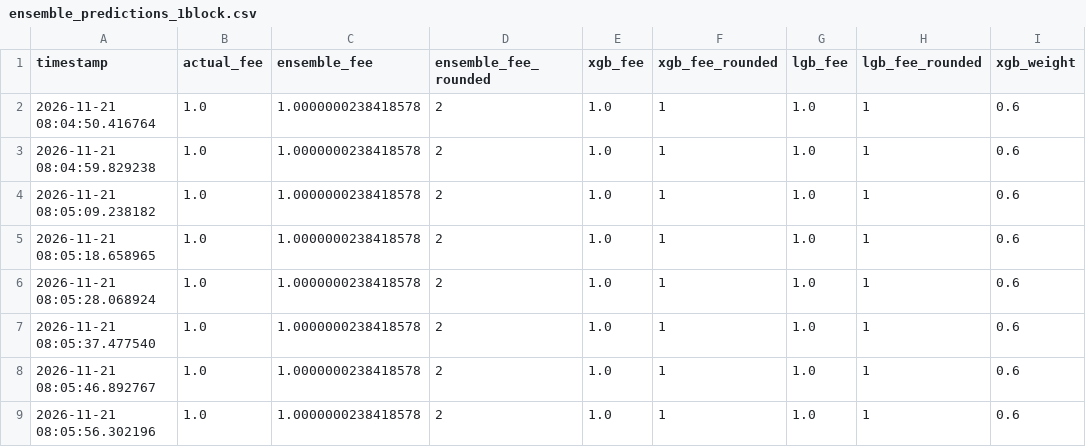
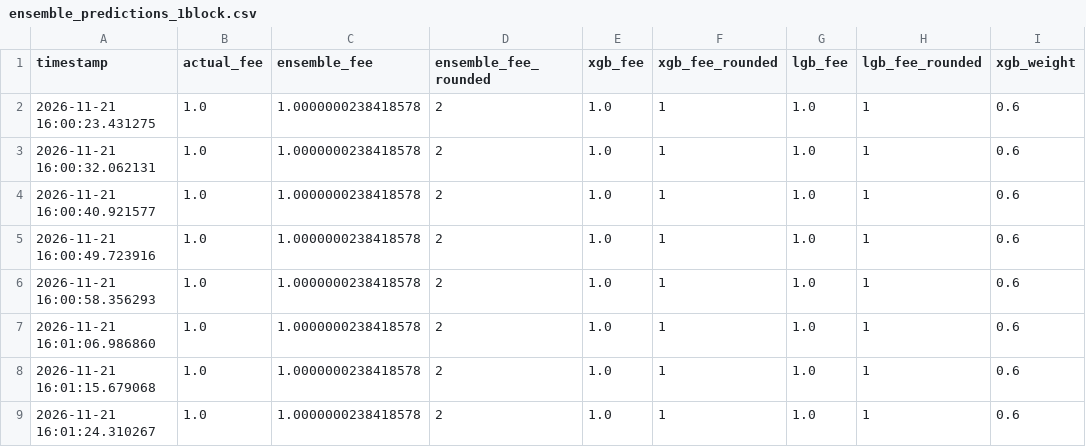
Before and after one commit to CUBOPLUS-BTC/bitcoin-mempool-fee-predictor, a CSV file: models/ensemble_predictions_1block.csv, drawn as a sheet; only a part is shown; the diff names each change by its address in the sheet, - before the commit and + after, or states it on an @@ line.

```diff
--- a/models/ensemble_predictions_1block.csv
+++ b/models/ensemble_predictions_1block.csv
-A2 (timestamp): 2026-11-21 08:04:50.416764
+A2 (timestamp): 2026-11-21 16:00:23.431275
-A3 (timestamp): 2026-11-21 08:04:59.829238
+A3 (timestamp): 2026-11-21 16:00:32.062131
-A4 (timestamp): 2026-11-21 08:05:09.238182
+A4 (timestamp): 2026-11-21 16:00:40.921577
-A5 (timestamp): 2026-11-21 08:05:18.658965
+A5 (timestamp): 2026-11-21 16:00:49.723916
-A6 (timestamp): 2026-11-21 08:05:28.068924
+A6 (timestamp): 2026-11-21 16:00:58.356293
-A7 (timestamp): 2026-11-21 08:05:37.477540
+A7 (timestamp): 2026-11-21 16:01:06.986860
-A8 (timestamp): 2026-11-21 08:05:46.892767
+A8 (timestamp): 2026-11-21 16:01:15.679068
-A9 (timestamp): 2026-11-21 08:05:56.302196
+A9 (timestamp): 2026-11-21 16:01:24.310267
```
Also changed, not shown: models/ensemble_predictions_3block.csv, models/ensemble_predictions_6block.csv, 15 other files.
